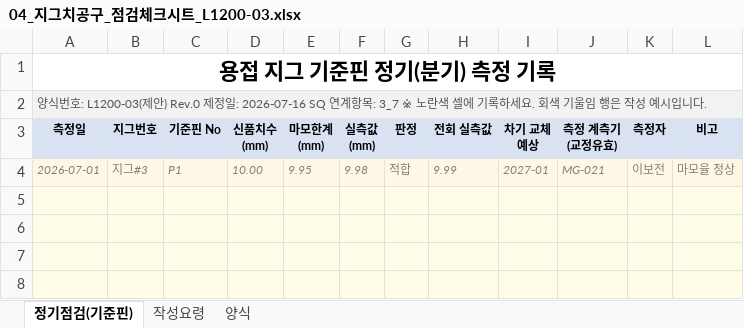
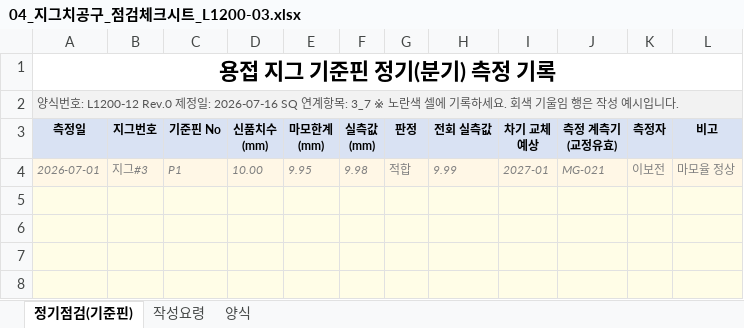
Before and after one commit to haheun703-stack/iatf16949-manager, an Excel workbook: resources/templates/sq_gap_forms/04_지그치공구_점검체크시트_L1200-03.xlsx, sheet 정기점검(기준핀), drawn as a sheet; only a part is shown; values as stored, in another font and other column widths than the file's, no borders; the diff names each change by its address in the sheet, - before the commit and + after, or states it on an @@ line.

```diff
--- a/resources/templates/sq_gap_forms/04_지그치공구_점검체크시트_L1200-03.xlsx (sheet 정기점검(기준핀))
+++ b/resources/templates/sq_gap_forms/04_지그치공구_점검체크시트_L1200-03.xlsx (sheet 정기점검(기준핀))
-A2 (측정일): …식번호: L1200-03(제안) Rev.0 제정일…
+A2 (측정일): …식번호: L1200-12 Rev.0 제정일…
```
Also changed, not shown: resources/templates/sq_gap_forms/05_금형_점검체크시트_L1100-20.xlsx, resources/templates/sq_gap_forms/11_품질실적_월보_B2200-05.xlsx, 17 other files.
